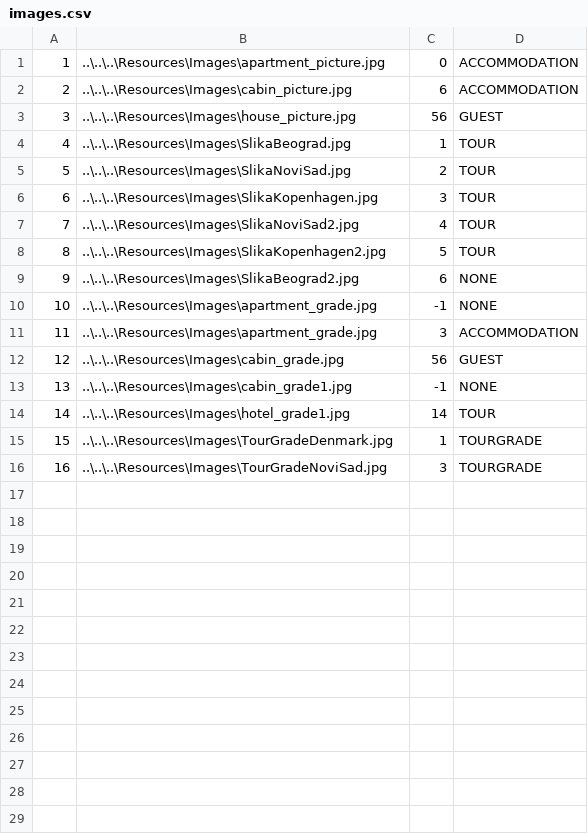
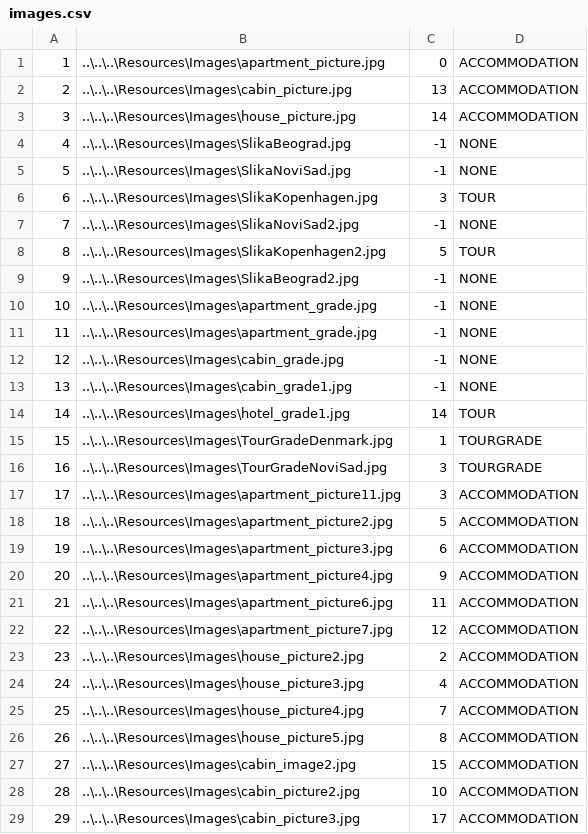
Before and after one commit to ninapoposki/booking-app, a CSV file: Resources/Data/images.csv, drawn as a sheet; only a part is shown; the diff covers the shown part only.

Commit message:
change Guest MainWindow and add Icons folder

```diff
--- a/Resources/Data/images.csv
+++ b/Resources/Data/images.csv
@@ -1,13 +1,13 @@
 1|..\..\..\Resources\Images\apartment_picture.jpg|0|ACCOMMODATION
-2|..\..\..\Resources\Images\cabin_picture.jpg|6|ACCOMMODATION
-3|..\..\..\Resources\Images\house_picture.jpg|56|GUEST
-4|..\..\..\Resources\Images\SlikaBeograd.jpg|1|TOUR
-5|..\..\..\Resources\Images\SlikaNoviSad.jpg|2|TOUR
+2|..\..\..\Resources\Images\cabin_picture.jpg|13|ACCOMMODATION
+3|..\..\..\Resources\Images\house_picture.jpg|14|ACCOMMODATION
+4|..\..\..\Resources\Images\SlikaBeograd.jpg|-1|NONE
+5|..\..\..\Resources\Images\SlikaNoviSad.jpg|-1|NONE
 6|..\..\..\Resources\Images\SlikaKopenhagen.jpg|3|TOUR
-7|..\..\..\Resources\Images\SlikaNoviSad2.jpg|4|TOUR
+7|..\..\..\Resources\Images\SlikaNoviSad2.jpg|-1|NONE
 8|..\..\..\Resources\Images\SlikaKopenhagen2.jpg|5|TOUR
-9|..\..\..\Resources\Images\SlikaBeograd2.jpg|6|NONE
+9|..\..\..\Resources\Images\SlikaBeograd2.jpg|-1|NONE
 10|..\..\..\Resources\Images\apartment_grade.jpg|-1|NONE
-11|..\..\..\Resources\Images\apartment_grade.jpg|3|ACCOMMODATION
-12|..\..\..\Resources\Images\cabin_grade.jpg|56|GUEST
+11|..\..\..\Resources\Images\apartment_grade.jpg|-1|NONE
+12|..\..\..\Resources\Images\cabin_grade.jpg|-1|NONE
 13|..\..\..\Resources\Images\cabin_grade1.jpg|-1|NONE
@@ -16 +16,14 @@
 16|..\..\..\Resources\Images\TourGradeNoviSad.jpg|3|TOURGRADE
+17|..\..\..\Resources\Images\apartment_picture11.jpg|3|ACCOMMODATION
+18|..\..\..\Resources\Images\apartment_picture2.jpg|5|ACCOMMODATION
+19|..\..\..\Resources\Images\apartment_picture3.jpg|6|ACCOMMODATION
+20|..\..\..\Resources\Images\apartment_picture4.jpg|9|ACCOMMODATION
+21|..\..\..\Resources\Images\apartment_picture6.jpg|11|ACCOMMODATION
+22|..\..\..\Resources\Images\apartment_picture7.jpg|12|ACCOMMODATION
+23|..\..\..\Resources\Images\house_picture2.jpg|2|ACCOMMODATION
+24|..\..\..\Resources\Images\house_picture3.jpg|4|ACCOMMODATION
+25|..\..\..\Resources\Images\house_picture4.jpg|7|ACCOMMODATION
+26|..\..\..\Resources\Images\house_picture5.jpg|8|ACCOMMODATION
+27|..\..\..\Resources\Images\cabin_image2.jpg|15|ACCOMMODATION
+28|..\..\..\Resources\Images\cabin_picture2.jpg|10|ACCOMMODATION
+29|..\..\..\Resources\Images\cabin_picture3.jpg|17|ACCOMMODATION
```
Also changed, not shown: 2 added rows elsewhere in this file, Resources/Data/accommodation.csv, Resources/Data/accommodationGrade.csv, 28 other files.
